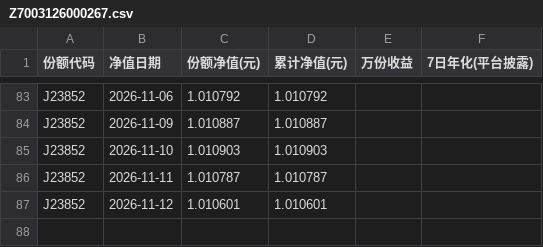
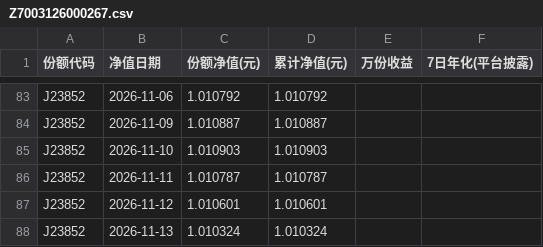
Before and after one commit to Pululu-515/licai-tracker, a CSV file: data/archive/Z7003126000267.csv, drawn as a sheet; only a part is shown, gaps mark what is left out.

```diff
--- a/data/archive/Z7003126000267.csv
+++ b/data/archive/Z7003126000267.csv
@@ -87 +87,2 @@ J23852,2026-11-11,1.010787,1.010787,,
 J23852,2026-11-12,1.010601,1.010601,,
+J23852,2026-11-13,1.010324,1.010324,,
```
Also changed, not shown: 12 other files.
